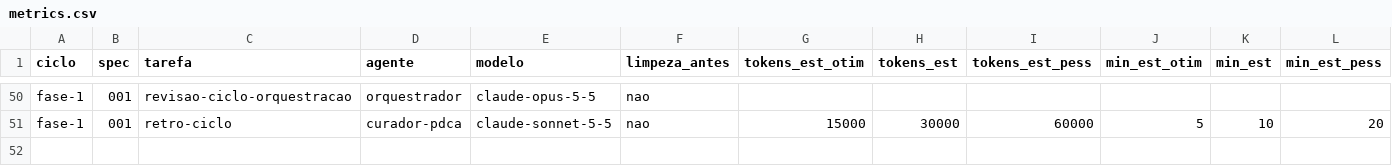
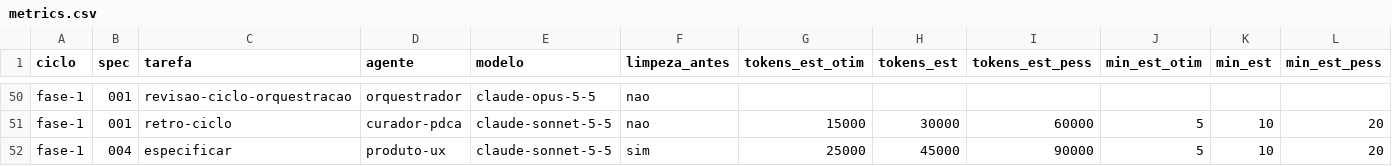
Before and after one commit to axmbo/sudoku-pwa, a CSV file: docs/process/metrics.csv, drawn as a sheet; only a part is shown, gaps mark what is left out; rows hold the shown columns only; the diff names each change by its address in the sheet, - before the commit and + after, or states it on an @@ line.

```diff
--- a/docs/process/metrics.csv
+++ b/docs/process/metrics.csv
+row 52: fase-1 | 004 | especificar | produto-ux | claude-sonnet-5-5 | sim | 25000 | 45000 | 90000 | 5 | 10 | 20
```
Also changed, not shown: 2 other files.
